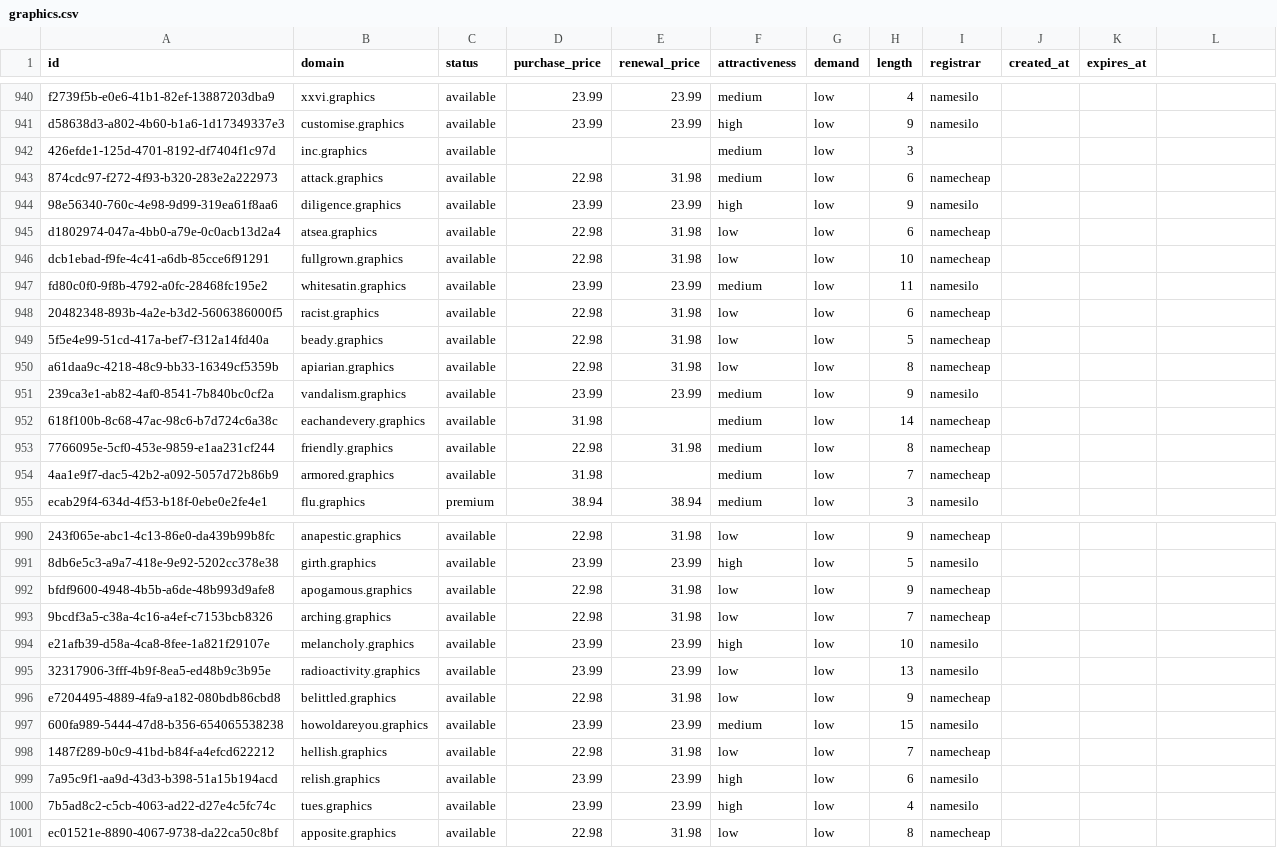
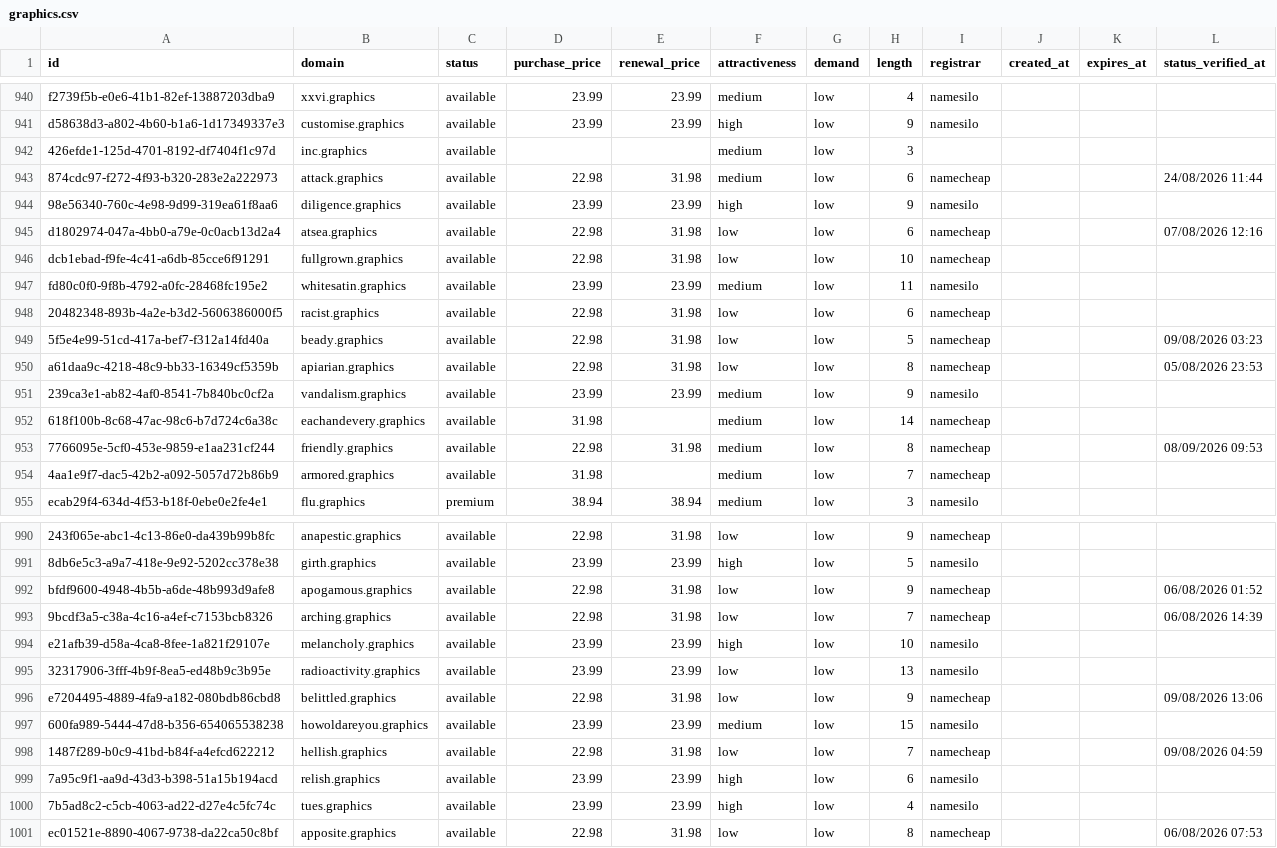
Before and after one commit to UniqueDomains/graphics-oneword-domains, a CSV file: graphics.csv, drawn as a sheet; only a part is shown, gaps mark what is left out; the diff covers the shown part only; the diff names each change by its address in the sheet, - before the commit and + after, or states it on an @@ line.

```diff
--- a/graphics.csv
+++ b/graphics.csv
-L1: (empty)
+L1: status_verified_at
-L943 (status_verified_at): (empty)
+L943 (status_verified_at): 24/08/2026 11:44
-L945 (status_verified_at): (empty)
+L945 (status_verified_at): 07/08/2026 12:16
-L949 (status_verified_at): (empty)
+L949 (status_verified_at): 09/08/2026 03:23
-L950 (status_verified_at): (empty)
+L950 (status_verified_at): 05/08/2026 23:53
-L953 (status_verified_at): (empty)
+L953 (status_verified_at): 08/09/2026 09:53
-L992 (status_verified_at): (empty)
+L992 (status_verified_at): 06/08/2026 01:52
-L993 (status_verified_at): (empty)
+L993 (status_verified_at): 06/08/2026 14:39
-L996 (status_verified_at): (empty)
+L996 (status_verified_at): 09/08/2026 13:06
-L998 (status_verified_at): (empty)
+L998 (status_verified_at): 09/08/2026 04:59
-L1001 (status_verified_at): (empty)
+L1001 (status_verified_at): 06/08/2026 07:53
```
Also changed, not shown: 123 edited cells elsewhere in this file, 6 other files.
